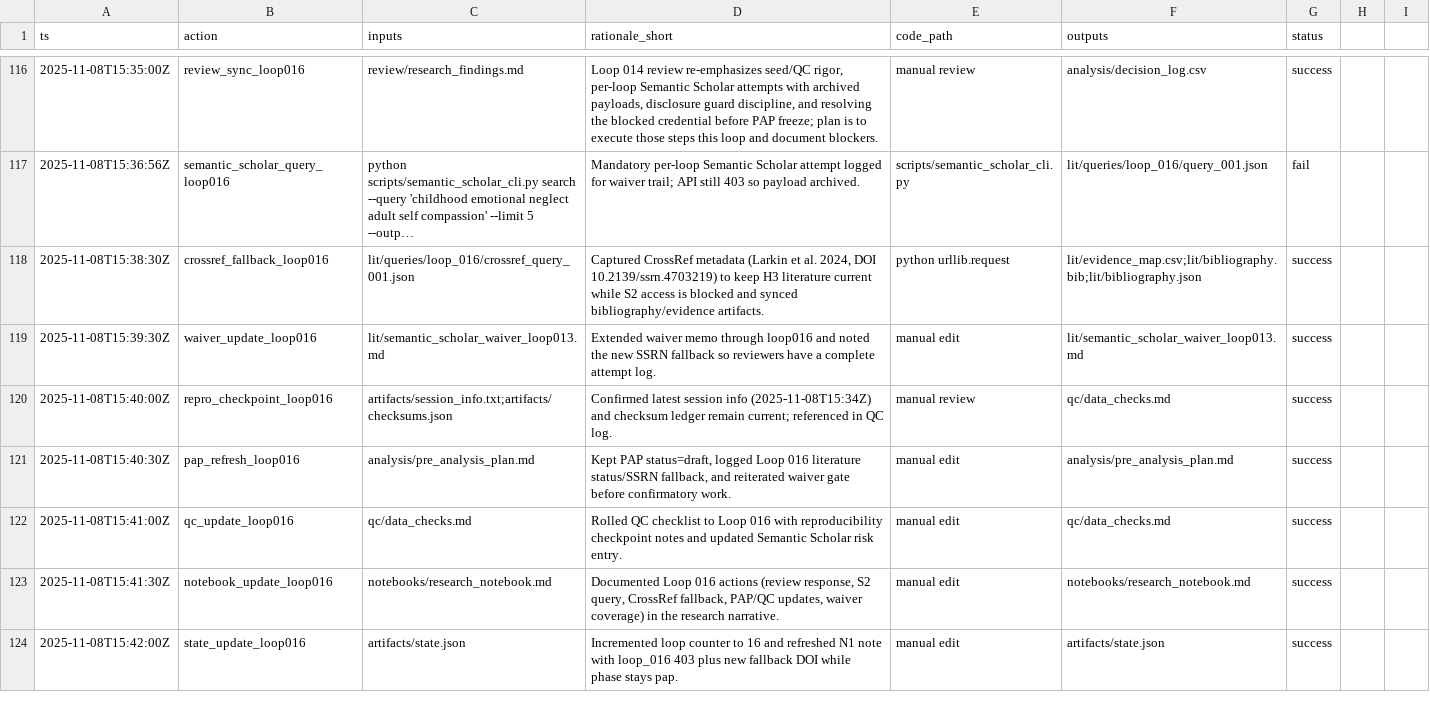
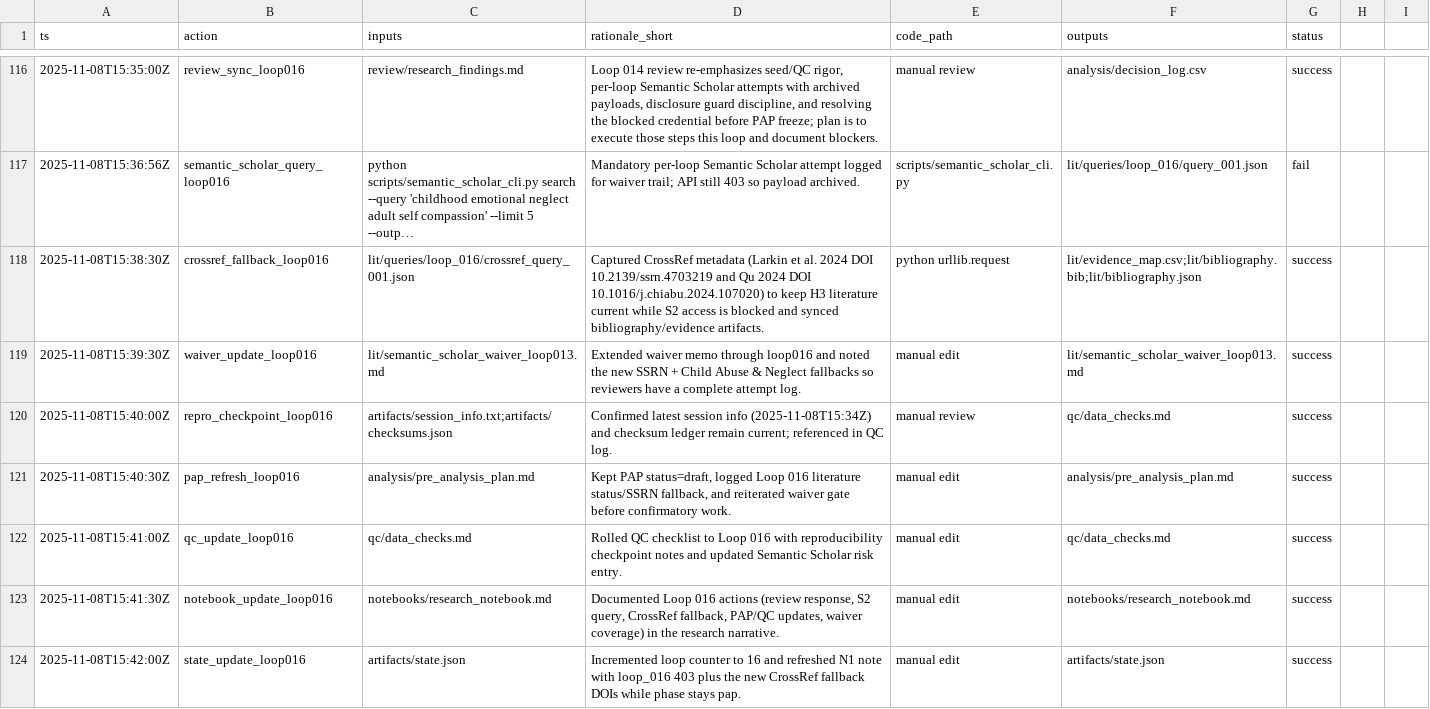
Before and after one commit to whp-wessel/ai_scientist, a CSV file: experiment_4b_aella_extensive_direct_edits_not_json/analysis/decision_log.csv, drawn as a sheet; only a part is shown, gaps mark what is left out; long unchanged cells end in …; the diff names each change by its address in the sheet, - before the commit and + after, or states it on an @@ line.

```diff
--- a/experiment_4b_aella_extensive_direct_edits_not_json/analysis/decision_log.csv
+++ b/experiment_4b_aella_extensive_direct_edits_not_json/analysis/decision_log.csv
-D118 (rationale_short): …et al. 2024, DOI 10.2139/ssrn.4703219) to keep…
+D118 (rationale_short): …et al. 2024 DOI 10.2139/ssrn.4703219 and Qu 2024 DOI 10.1016/j.chiabu.2024.107020) to keep…
-D119 (rationale_short): …new SSRN fallback so reviewers…
+D119 (rationale_short): …new SSRN + Child Abuse & Neglect fallbacks so reviewers…
-D124 (rationale_short): …403 plus new fallback DOI while phase…
+D124 (rationale_short): …403 plus the new CrossRef fallback DOIs while phase…
```
Also changed, not shown: experiment_4a_aella_minimal_direct_edits_not_json/analysis/decision_log.csv, experiment_4b_aella_extensive_direct_edits_not_json/lit/evidence_map.csv, 19 other files.
